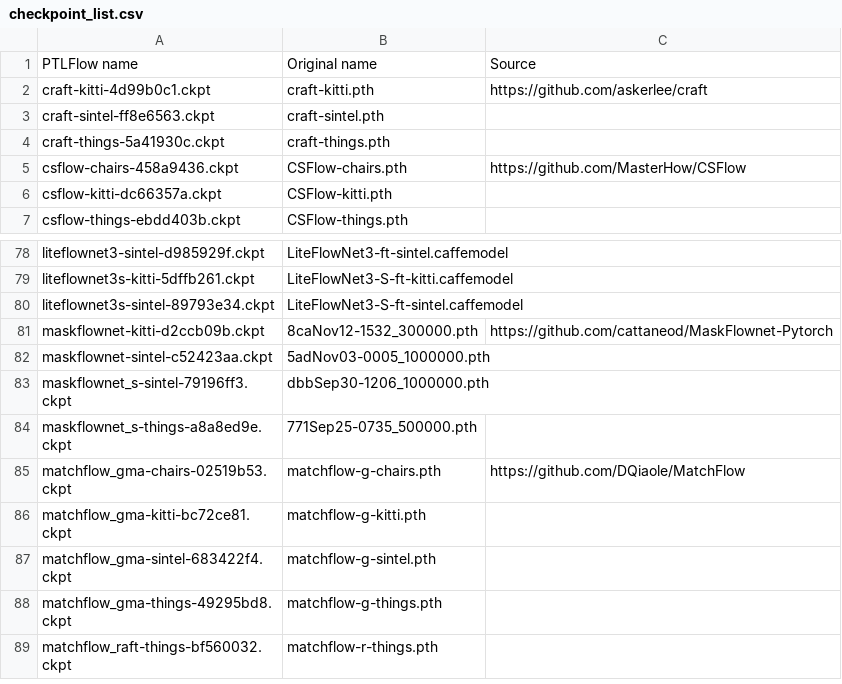
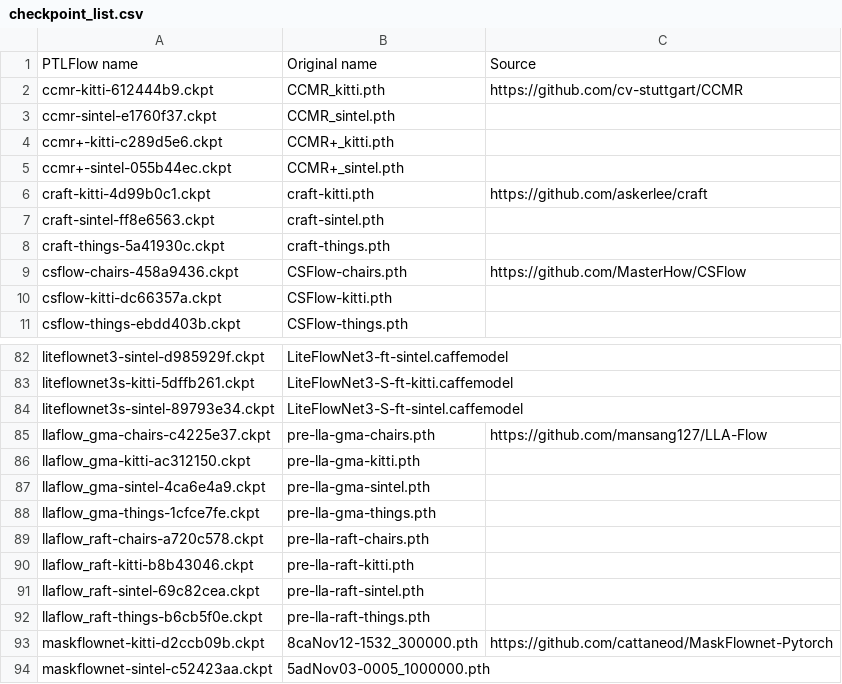
Before and after one commit to hmorimitsu/ptlflow, a CSV file: docs/source/models/checkpoint_list.csv, drawn as a sheet; only a part is shown, gaps mark what is left out; the shorter side is filled out with more unchanged rows.

Commit message:
Add models CCMR and LLA-Flow

```diff
--- a/docs/source/models/checkpoint_list.csv
+++ b/docs/source/models/checkpoint_list.csv
@@ -1,2 +1,6 @@
 PTLFlow name,Original name,Source
+ccmr-kitti-612444b9.ckpt,CCMR_kitti.pth,https://github.com/cv-stuttgart/CCMR
+ccmr-sintel-e1760f37.ckpt,CCMR_sintel.pth,
+ccmr+-kitti-c289d5e6.ckpt,CCMR+_kitti.pth,
+ccmr+-sintel-055b44ec.ckpt,CCMR+_sintel.pth,
 craft-kitti-4d99b0c1.ckpt,craft-kitti.pth,https://github.com/askerlee/craft
@@ -80,2 +84,10 @@ liteflownet3s-kitti-5dffb261.ckpt,LiteFlowNet3-S-ft-kitti.caffemodel,
 liteflownet3s-sintel-89793e34.ckpt,LiteFlowNet3-S-ft-sintel.caffemodel,
+llaflow_gma-chairs-c4225e37.ckpt,pre-lla-gma-chairs.pth,https://github.com/mansang127/LLA-Flow
+llaflow_gma-kitti-ac312150.ckpt,pre-lla-gma-kitti.pth,
+llaflow_gma-sintel-4ca6e4a9.ckpt,pre-lla-gma-sintel.pth,
+llaflow_gma-things-1cfce7fe.ckpt,pre-lla-gma-things.pth,
+llaflow_raft-chairs-a720c578.ckpt,pre-lla-raft-chairs.pth,
+llaflow_raft-kitti-b8b43046.ckpt,pre-lla-raft-kitti.pth,
+llaflow_raft-sintel-69c82cea.ckpt,pre-lla-raft-sintel.pth,
+llaflow_raft-things-b6cb5f0e.ckpt,pre-lla-raft-things.pth,
 maskflownet-kitti-d2ccb09b.ckpt,8caNov12-1532_300000.pth,https://github.com/cattaneod/MaskFlownet-Pytorch
```
Also changed, not shown: 23 other files.
